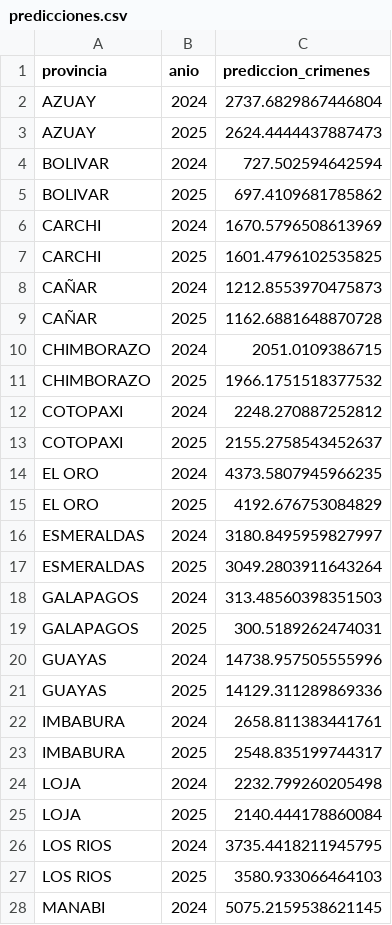
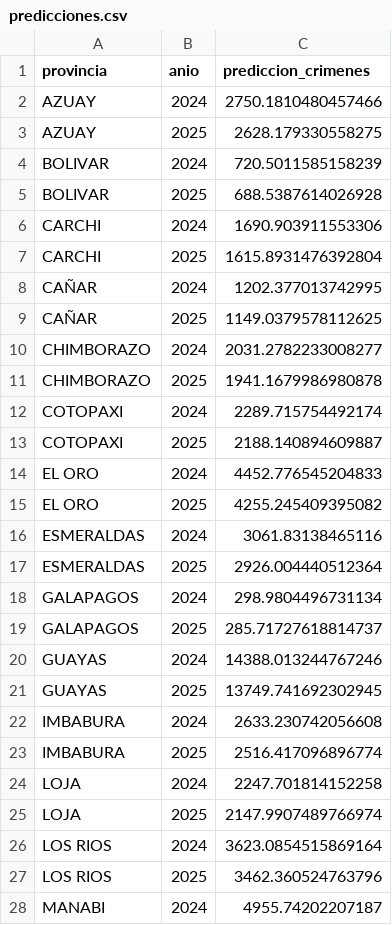
Before and after one commit to CristopherGR/crime_prediction, a CSV file: modelado/predicciones.csv, drawn as a sheet; only a part is shown; the diff covers the shown part only.

Commit message:
Refactor in model process and generated updated prediction CSV

```diff
--- a/modelado/predicciones.csv
+++ b/modelado/predicciones.csv
@@ -1,28 +1,28 @@
 provincia,anio,prediccion_crimenes
-AZUAY,2024,2737.6829867446804
-AZUAY,2025,2624.4444437887473
-BOLIVAR,2024,727.502594642594
-BOLIVAR,2025,697.4109681785862
-CARCHI,2024,1670.5796508613969
-CARCHI,2025,1601.4796102535825
-CAÑAR,2024,1212.8553970475873
-CAÑAR,2025,1162.6881648870728
-CHIMBORAZO,2024,2051.0109386715
-CHIMBORAZO,2025,1966.1751518377532
-COTOPAXI,2024,2248.270887252812
-COTOPAXI,2025,2155.2758543452637
-EL ORO,2024,4373.5807945966235
-EL ORO,2025,4192.676753084829
-ESMERALDAS,2024,3180.8495959827997
-ESMERALDAS,2025,3049.2803911643264
-GALAPAGOS,2024,313.48560398351503
-GALAPAGOS,2025,300.5189262474031
-GUAYAS,2024,14738.957505555996
-GUAYAS,2025,14129.311289869336
-IMBABURA,2024,2658.811383441761
-IMBABURA,2025,2548.835199744317
-LOJA,2024,2232.799260205498
-LOJA,2025,2140.444178860084
-LOS RIOS,2024,3735.4418211945795
-LOS RIOS,2025,3580.933066464103
-MANABI,2024,5075.2159538621145
+AZUAY,2024,2750.1810480457466
+AZUAY,2025,2628.179330558275
+BOLIVAR,2024,720.5011585158239
+BOLIVAR,2025,688.5387614026928
+CARCHI,2024,1690.903911553306
+CARCHI,2025,1615.8931476392804
+CAÑAR,2024,1202.377013742995
+CAÑAR,2025,1149.0379578112625
+CHIMBORAZO,2024,2031.2782233008277
+CHIMBORAZO,2025,1941.1679986980878
+COTOPAXI,2024,2289.715754492174
+COTOPAXI,2025,2188.140894609887
+EL ORO,2024,4452.776545204833
+EL ORO,2025,4255.245409395082
+ESMERALDAS,2024,3061.83138465116
+ESMERALDAS,2025,2926.004440512364
+GALAPAGOS,2024,298.9804496731134
+GALAPAGOS,2025,285.71727618814737
+GUAYAS,2024,14388.013244767246
+GUAYAS,2025,13749.741692302945
+IMBABURA,2024,2633.230742056608
+IMBABURA,2025,2516.417096896774
+LOJA,2024,2247.701814152258
+LOJA,2025,2147.9907489766974
+LOS RIOS,2024,3623.0854515869164
+LOS RIOS,2025,3462.360524763796
+MANABI,2024,4955.74202207187
```
Also changed, not shown: 21 edited cells elsewhere in this file, 2 other files.
